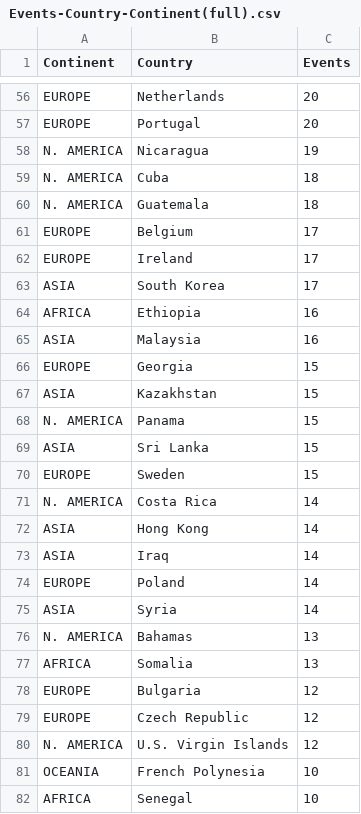
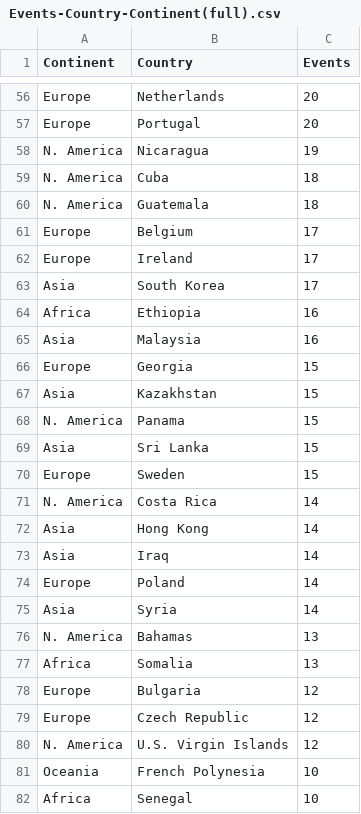
Before and after one commit to RootKuo/Test, a CSV file: Data/Events-Country-Continent(full).csv, drawn as a sheet; only a part is shown, gaps mark what is left out; the diff covers the shown part only; the diff names each change by its address in the sheet, - before the commit and + after, or states it on an @@ line.

Commit message:
Events-Continent(v4)

```diff
--- a/Data/Events-Country-Continent(full).csv
+++ b/Data/Events-Country-Continent(full).csv
-A56:A57 (Continent): EUROPE
+A56:A57 (Continent): Europe
-A58:A60 (Continent): N. AMERICA
+A58:A60 (Continent): N. America
-A61:A62 (Continent): EUROPE
+A61:A62 (Continent): Europe
-A63 (Continent): ASIA
+A63 (Continent): Asia
-A64 (Continent): AFRICA
+A64 (Continent): Africa
-A65 (Continent): ASIA
+A65 (Continent): Asia
-A66 (Continent): EUROPE
+A66 (Continent): Europe
-A67 (Continent): ASIA
+A67 (Continent): Asia
-A68 (Continent): N. AMERICA
+A68 (Continent): N. America
-A69 (Continent): ASIA
+A69 (Continent): Asia
-A70 (Continent): EUROPE
+A70 (Continent): Europe
-A71 (Continent): N. AMERICA
+A71 (Continent): N. America
-A72:A73 (Continent): ASIA
+A72:A73 (Continent): Asia
-A74 (Continent): EUROPE
+A74 (Continent): Europe
-A75 (Continent): ASIA
+A75 (Continent): Asia
-A76 (Continent): N. AMERICA
+A76 (Continent): N. America
-A77 (Continent): AFRICA
+A77 (Continent): Africa
-A78:A79 (Continent): EUROPE
+A78:A79 (Continent): Europe
-A80 (Continent): N. AMERICA
+A80 (Continent): N. America
-A81 (Continent): OCEANIA
+A81 (Continent): Oceania
-A82 (Continent): AFRICA
+A82 (Continent): Africa
```
Also changed, not shown: 151 edited cells elsewhere in this file, 7 other files.
